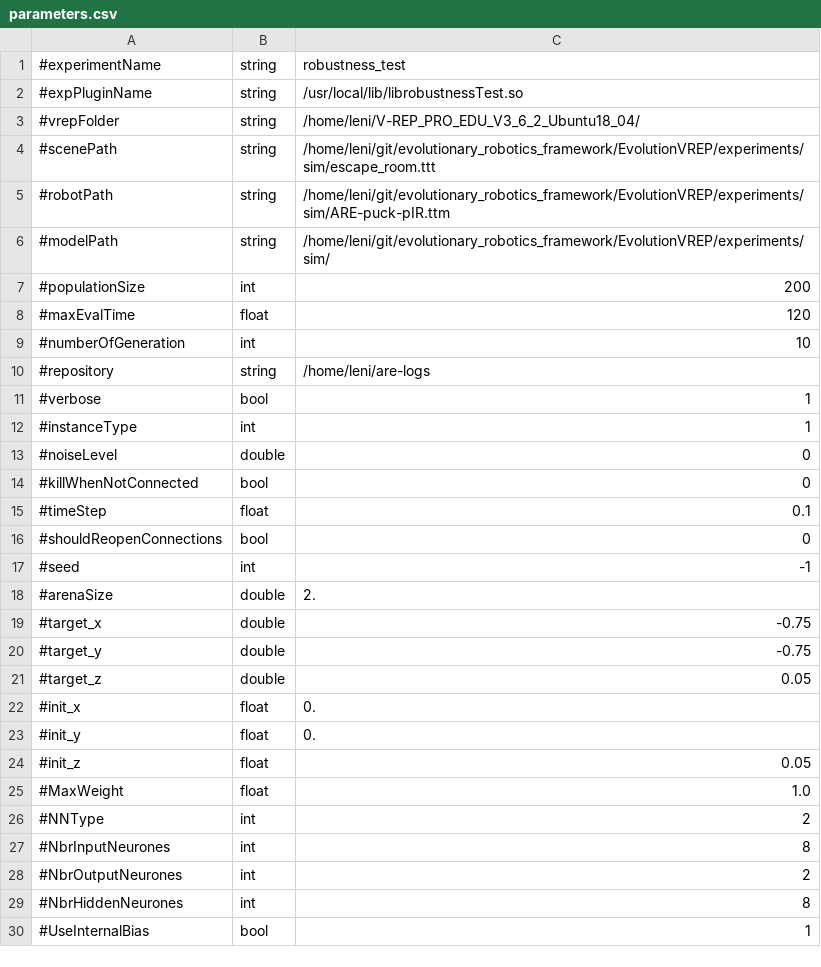
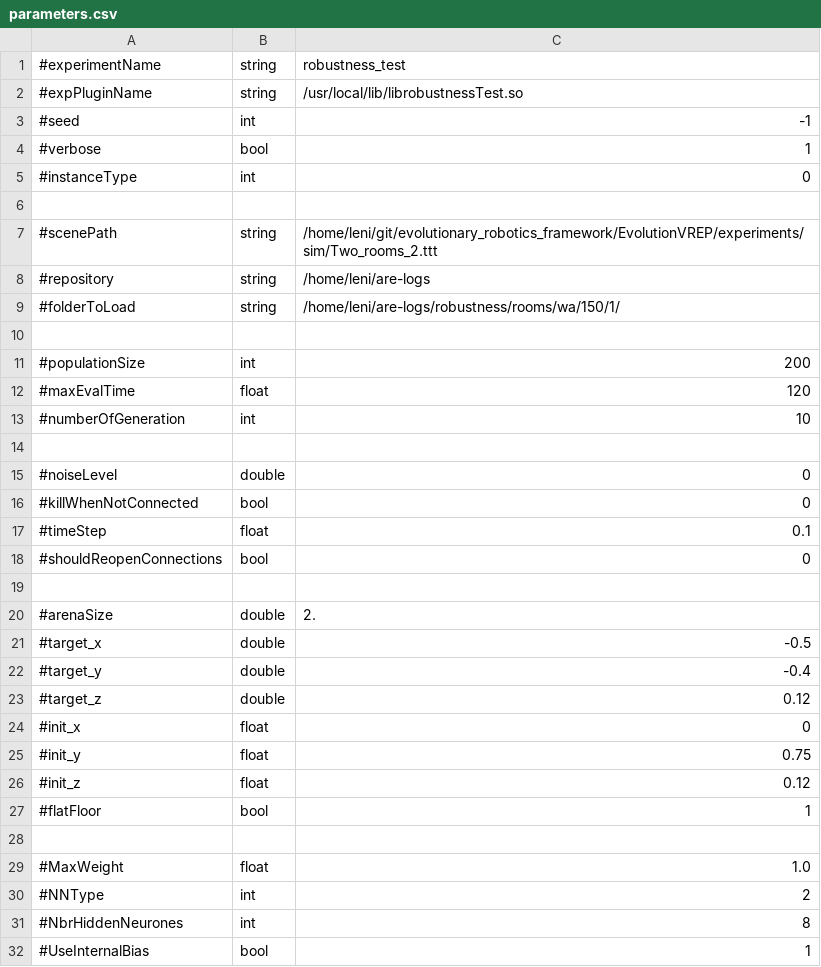
Before and after one commit to AutonomousRoboticEvolution/AREFramework, a CSV file: EvolutionVREP/experiments/robustness_test/parameters.csv, drawn as a sheet; only a part is shown; the diff covers the shown part only.

Commit message:
Debug robustness test experiment

```diff
--- a/EvolutionVREP/experiments/robustness_test/parameters.csv
+++ b/EvolutionVREP/experiments/robustness_test/parameters.csv
@@ -2,6 +2,10 @@
 #expPluginName,string,/usr/local/lib/librobustnessTest.so
-#vrepFolder,string,/home/leni/V-REP_PRO_EDU_V3_6_2_Ubuntu18_04/
-#scenePath,string,/home/leni/git/evolutionary_robotics_framework/EvolutionVREP/experiments/sim/escape_room.ttt
-#robotPath,string,/home/leni/git/evolutionary_robotics_framework/EvolutionVREP/experiments/sim/ARE-puck-pIR.ttm
-#modelPath,string,/home/leni/git/evolutionary_robotics_framework/EvolutionVREP/experiments/sim/
+#seed,int,-1
+#verbose,bool,1
+#instanceType,int,0
+
+#scenePath,string,/home/leni/git/evolutionary_robotics_framework/EvolutionVREP/experiments/sim/Two_rooms_2.ttt
+#repository,string,/home/leni/are-logs
+#folderToLoad,string,/home/leni/are-logs/robustness/rooms/wa/150/1/
+
 #populationSize,int,200
@@ -9,5 +13,3 @@
 #numberOfGeneration,int,10
-#repository,string,/home/leni/are-logs
-#verbose,bool,1
-#instanceType,int,1
+
 #noiseLevel,double,0
@@ -16,14 +18,14 @@
 #shouldReopenConnections,bool,0
-#seed,int,-1
+
 #arenaSize,double,2.
-#target_x,double,-0.75
-#target_y,double,-0.75
-#target_z,double,0.05
-#init_x,float,0.
-#init_y,float,0.
-#init_z,float,0.05
+#target_x,double,-0.5
+#target_y,double,-0.4
+#target_z,double,0.12
+#init_x,float,0
+#init_y,float,0.75
+#init_z,float,0.12
+#flatFloor,bool,1
+
 #MaxWeight,float,1.0
 #NNType,int,2
-#NbrInputNeurones,int,8
-#NbrOutputNeurones,int,2
 #NbrHiddenNeurones,int,8
```
Also changed, not shown: 9 added rows, 4 removed rows and 4 edited cells elsewhere in this file, 2 other files.
